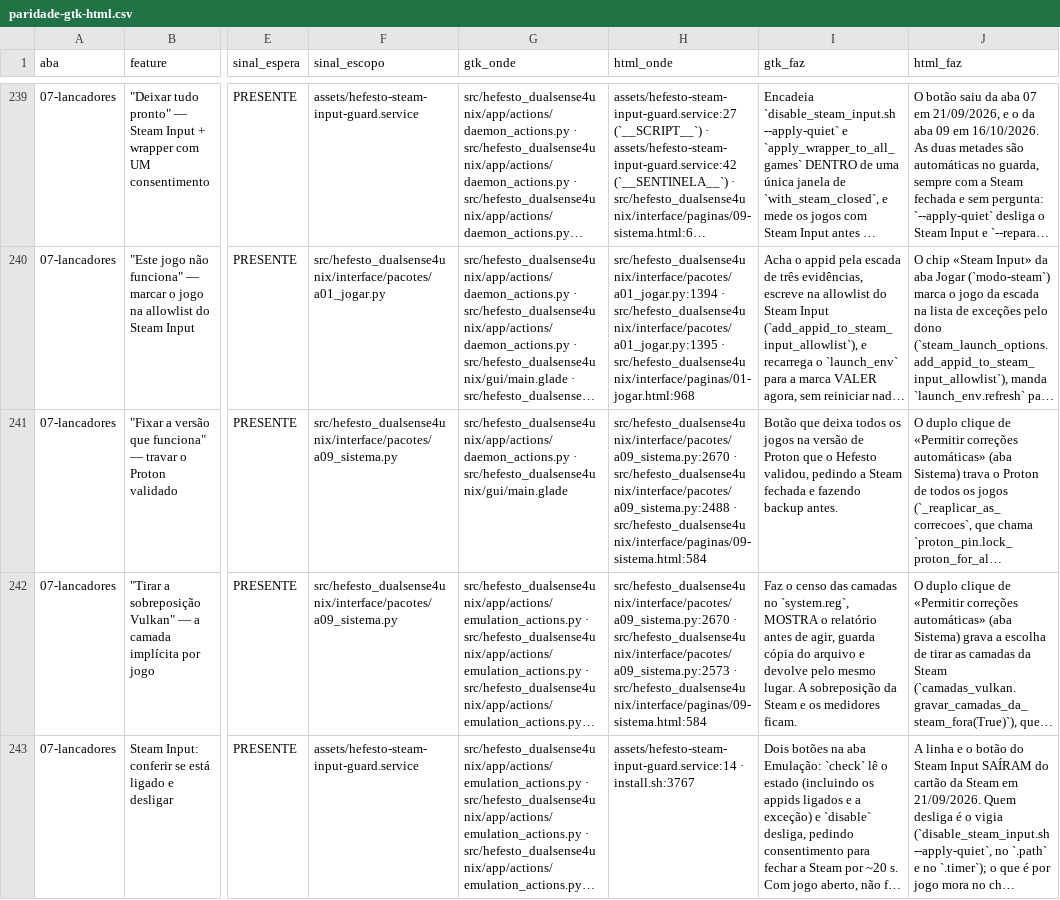
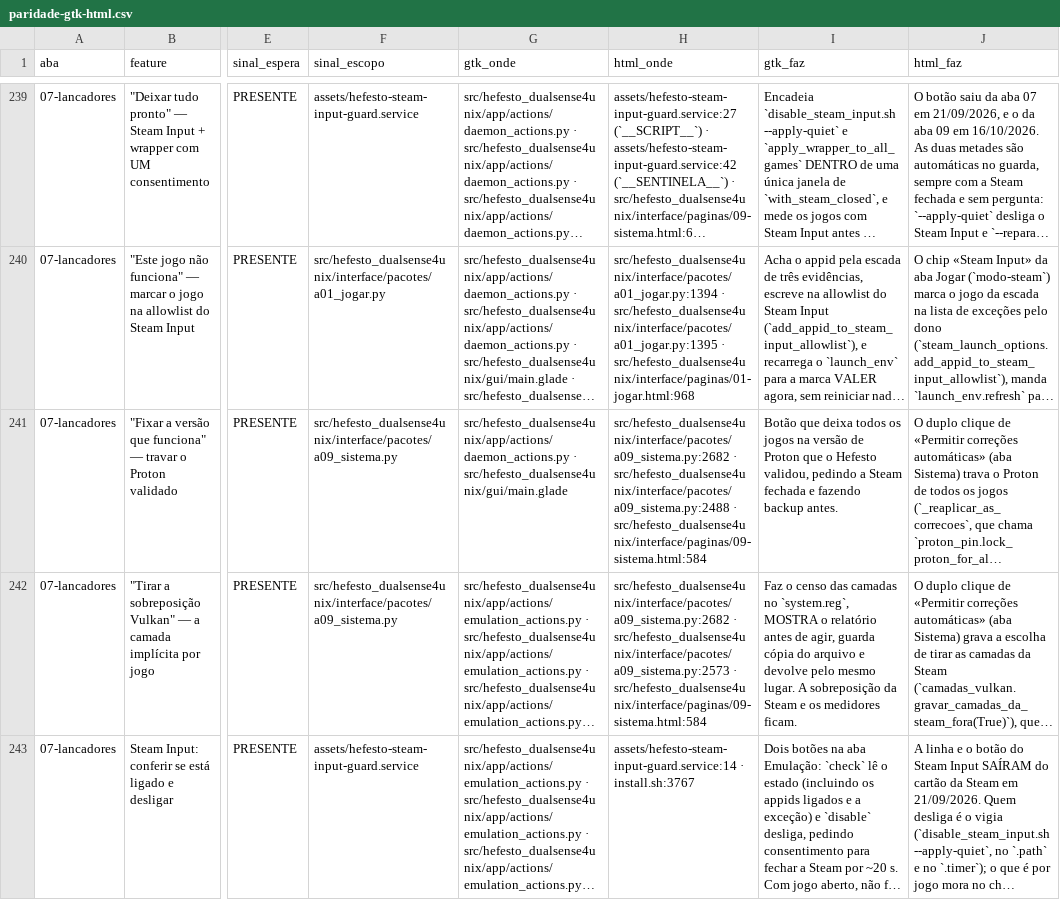
Before and after one commit to Hefesto-Team/hefesto-dualsense4unix, a CSV file: docs/data/paridade-gtk-html.csv, drawn as a sheet; only a part is shown, gaps mark what is left out; long unchanged cells end in …; the diff covers the shown part only; the diff names each change by its address in the sheet, - before the commit and + after, or states it on an @@ line.

```diff
--- a/docs/data/paridade-gtk-html.csv
+++ b/docs/data/paridade-gtk-html.csv
-H241 (html_onde): src/hefesto_dualsense4unix/interface/pacotes/a09_sistema.py:2670 · src/hefesto_dualsense4unix/interface/pacotes/a09_sistema.py:2488…
+H241 (html_onde): src/hefesto_dualsense4unix/interface/pacotes/a09_sistema.py:2682 · src/hefesto_dualsense4unix/interface/pacotes/a09_sistema.py:2488…
-H242 (html_onde): src/hefesto_dualsense4unix/interface/pacotes/a09_sistema.py:2670 · src/hefesto_dualsense4unix/interface/pacotes/a09_sistema.py:2573…
+H242 (html_onde): src/hefesto_dualsense4unix/interface/pacotes/a09_sistema.py:2682 · src/hefesto_dualsense4unix/interface/pacotes/a09_sistema.py:2573…
```
Also changed, not shown: 7 edited cells elsewhere in this file, 9 other files.
